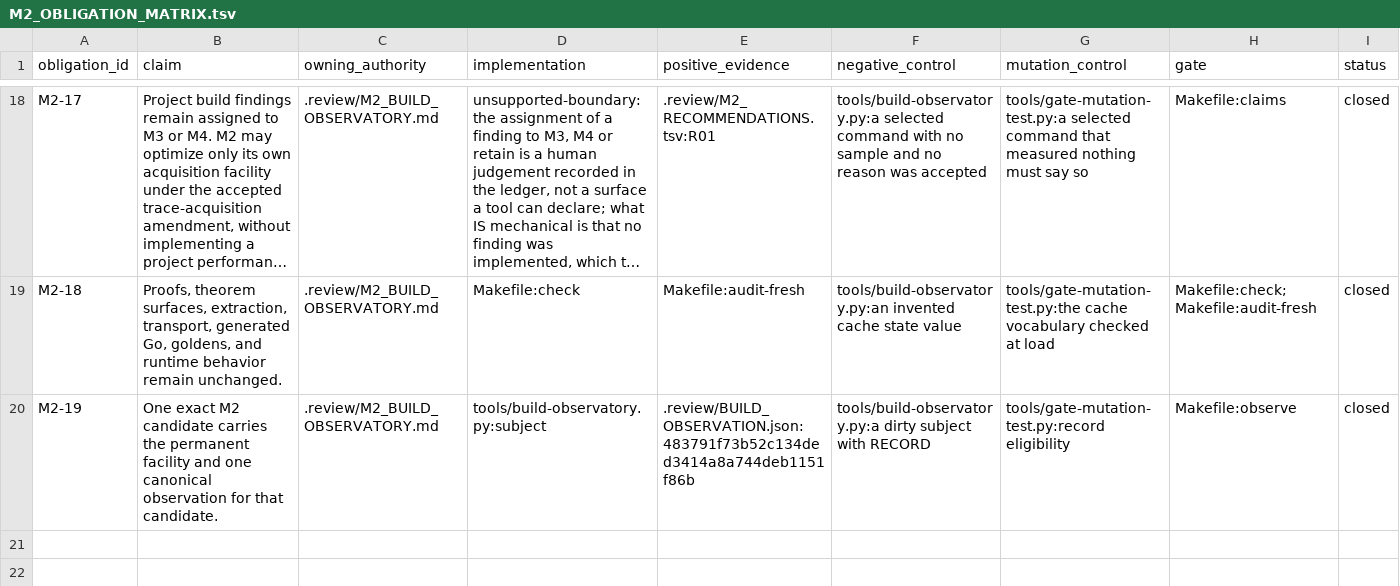
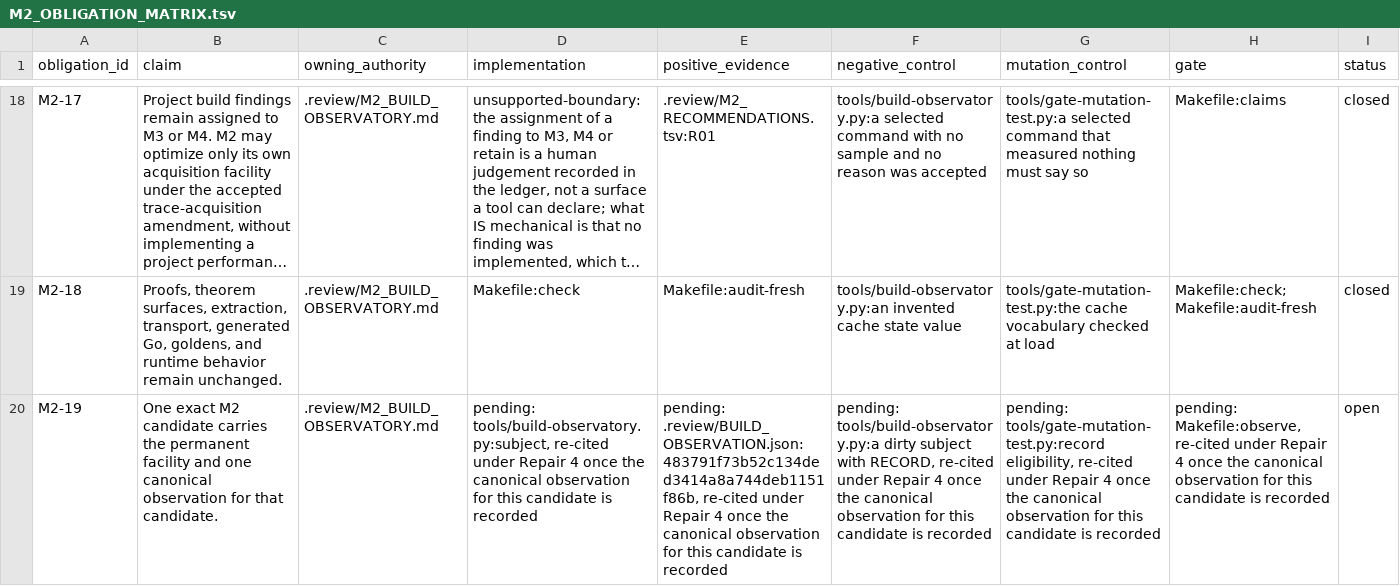
Before and after one commit to rhencke/fido, a TSV file: .review/M2_OBLIGATION_MATRIX.tsv, drawn as a sheet; only a part is shown, gaps mark what is left out; long unchanged cells end in …; the diff covers the shown part only; the diff names each change by its address in the sheet, - before the commit and + after, or states it on an @@ line.

```diff
--- a/.review/M2_OBLIGATION_MATRIX.tsv
+++ b/.review/M2_OBLIGATION_MATRIX.tsv
-D20 (implementation): tools/build-observatory.py:subject
+D20 (implementation): pending: tools/build-observatory.py:subject, re-cited under Repair 4 once the canonical observation for this candidate is recorded
-E20 (positive_evidence): .review/BUILD_OBSERVATION.json:483791f73b52c134ded3414a8a744deb1151f86b
+E20 (positive_evidence): pending: .review/BUILD_OBSERVATION.json:483791f73b52c134ded3414a8a744deb1151f86b, re-cited under Repair 4 once the canonical observation for this candidate is recorded
-F20 (negative_control): tools/build-observatory.py:a dirty subject with RECORD
+F20 (negative_control): pending: tools/build-observatory.py:a dirty subject with RECORD, re-cited under Repair 4 once the canonical observation for this candidate is recorded
-G20 (mutation_control): tools/gate-mutation-test.py:record eligibility
+G20 (mutation_control): pending: tools/gate-mutation-test.py:record eligibility, re-cited under Repair 4 once the canonical observation for this candidate is recorded
-H20 (gate): Makefile:observe
+H20 (gate): pending: Makefile:observe, re-cited under Repair 4 once the canonical observation for this candidate is recorded
-I20 (status): closed
+I20 (status): open
```
Also changed, not shown: 66 edited cells elsewhere in this file, .review/fcb/current/FIDO_FCB_REFERENCES.tsv, 4 other files.
